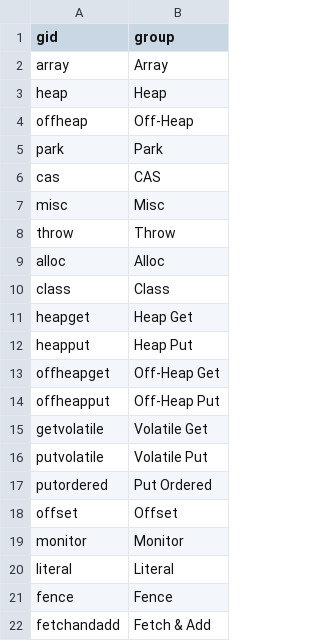
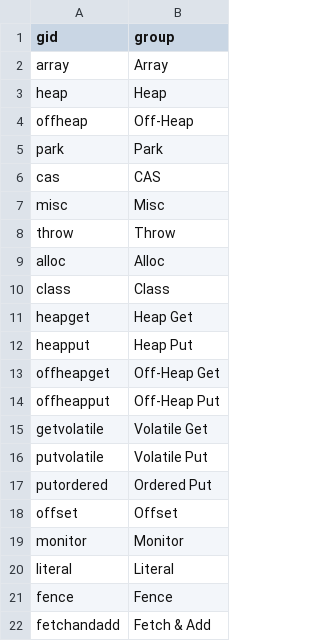
Before and after one commit to acuarica/java-unsafe-analysis, a CSV file: analysis/csv/unsafe-def-groups.csv, drawn as a sheet.

```diff
--- a/analysis/csv/unsafe-def-groups.csv
+++ b/analysis/csv/unsafe-def-groups.csv
@@ -16,3 +16,3 @@ getvolatile,Volatile Get
 putvolatile,Volatile Put
-putordered,Put Ordered
+putordered,Ordered Put
 offset,Offset
```
Also changed, not shown: 2 other files.
